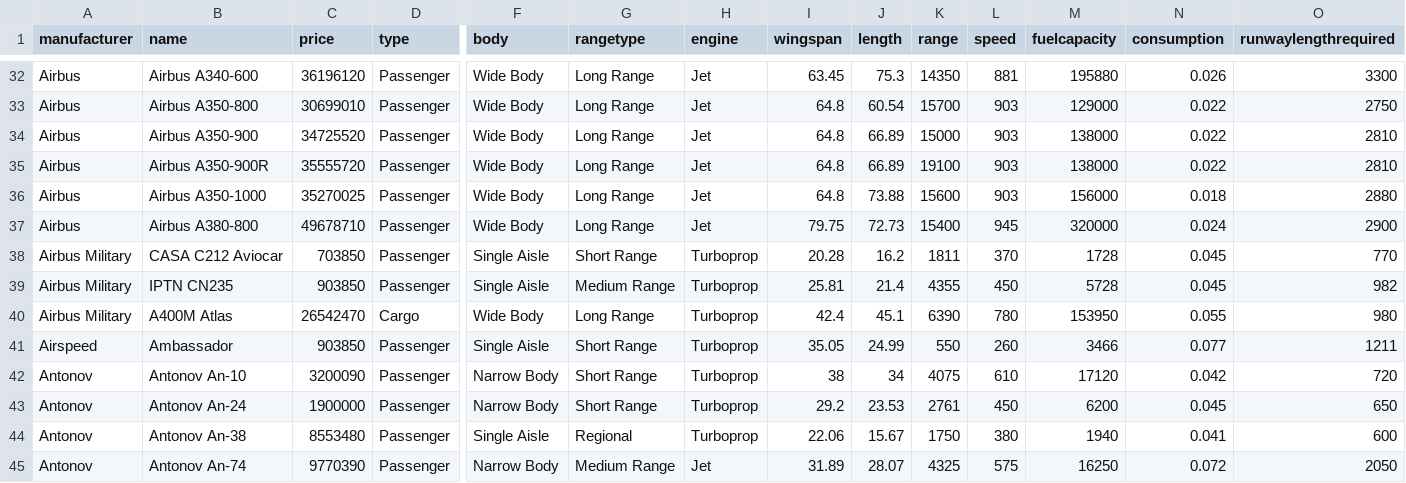
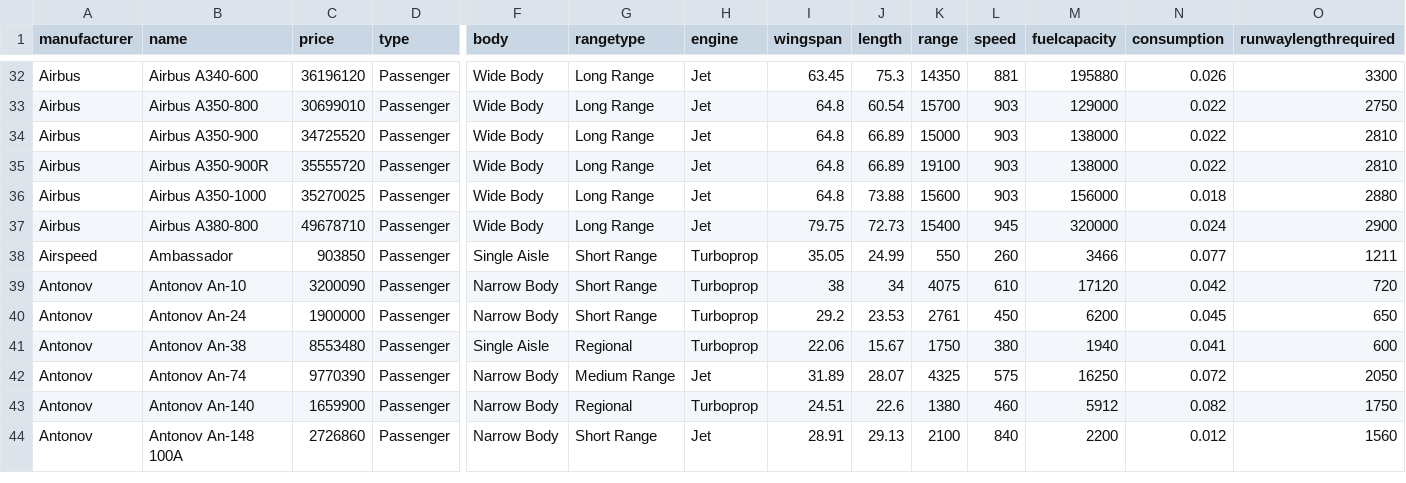
Before and after one commit to dhruv19280/Airline-old, a CSV file: airplanes.csv, drawn as a sheet; only a part is shown, gaps mark what is left out; the shorter side is filled out with more unchanged rows; rows hold the shown columns only; the diff names each change by its address in the sheet, - before the commit and + after, or states it on an @@ line.

```diff
--- a/airplanes.csv
+++ b/airplanes.csv
-row 38: Airbus Military | CASA C212 Aviocar | 703850 | Passenger | Single Aisle | Short Range | Turboprop | 20.28 | 16.2 | 1811 | 370 | 1728 | 0.045 | 770
-row 39: Airbus Military | IPTN CN235 | 903850 | Passenger | Single Aisle | Medium Range | Turboprop | 25.81 | 21.4 | 4355 | 450 | 5728 | 0.045 | 982
-row 40: Airbus Military | A400M Atlas | 26542470 | Cargo | Wide Body | Long Range | Turboprop | 42.4 | 45.1 | 6390 | 780 | 153950 | 0.055 | 980
```
Also changed, not shown: 2 other files.
